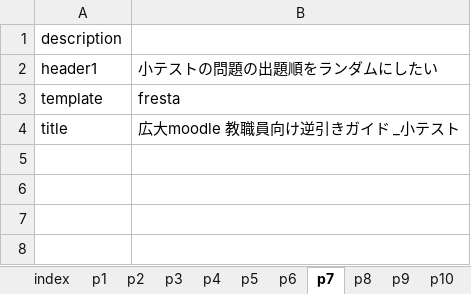
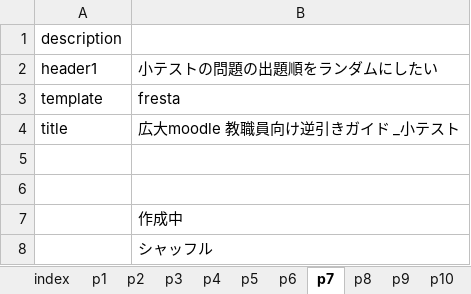
Before and after one commit to imc-lms-adm/support-vle-man, an Excel workbook: revref_test.xlsx, sheet p7, drawn as a sheet; values as stored, in another font and other column widths than the file's, no borders; the diff names each change by its address in the sheet, - before the commit and + after, or states it on an @@ line.

```diff
--- a/revref_test.xlsx (sheet p7)
+++ b/revref_test.xlsx (sheet p7)
+row 5: (empty)
+row 6: (empty)
+row 7:  | 作成中
+row 8:  | シャッフル
```
Also changed, not shown: sheet p12, sheet p11, sheet p3, sheet p6, sheet p5, sheet p4, 3 more sheets.
